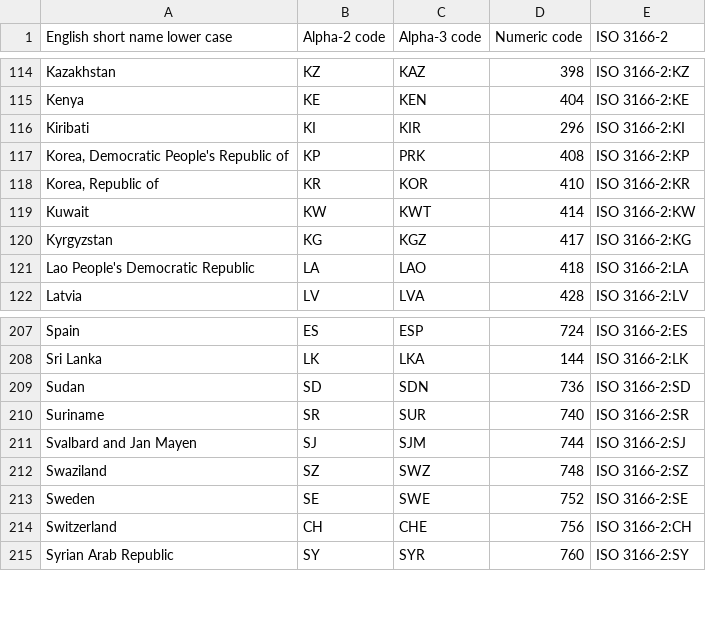
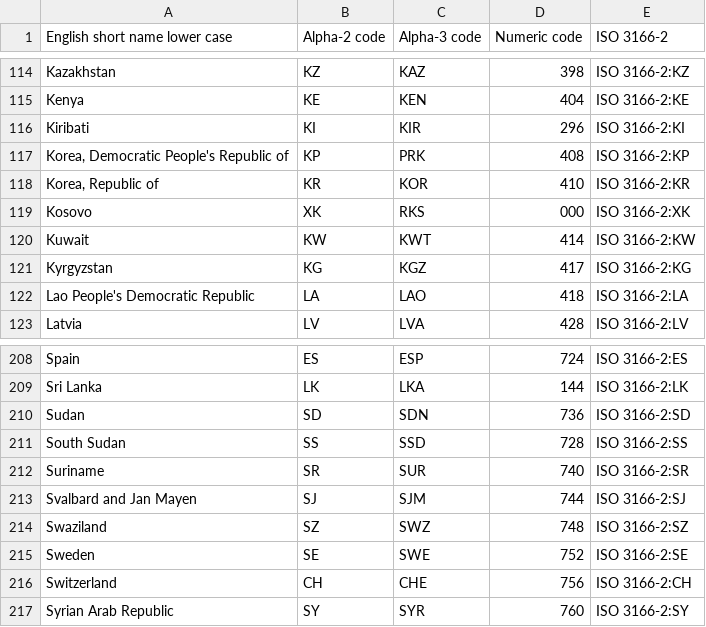
Before and after one commit to covid19db/fetchers-python, a CSV file: src/utils/country_codes_translator/wikipedia-iso-country-codes.csv, drawn as a sheet; only a part is shown, gaps mark what is left out.

Commit message:
Add Kosovo to country codes

```diff
--- a/src/utils/country_codes_translator/wikipedia-iso-country-codes.csv
+++ b/src/utils/country_codes_translator/wikipedia-iso-country-codes.csv
@@ -118,2 +118,3 @@ Kiribati,KI,KIR,296,ISO 3166-2:KI
 "Korea, Republic of",KR,KOR,410,ISO 3166-2:KR
+Kosovo,XK,RKS,000,ISO 3166-2:XK
 Kuwait,KW,KWT,414,ISO 3166-2:KW
@@ -209,2 +210,3 @@ Sri Lanka,LK,LKA,144,ISO 3166-2:LK
 Sudan,SD,SDN,736,ISO 3166-2:SD
+South Sudan,SS,SSD,728,ISO 3166-2:SS
 Suriname,SR,SUR,740,ISO 3166-2:SR
```
Also changed, not shown: 1 other file.
